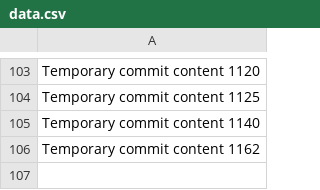
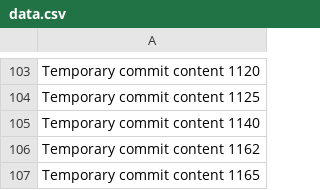
Before and after one commit to Antol8008/GIT, a CSV file: data.csv, drawn as a sheet; only a part is shown, gaps mark what is left out; the diff names each change by its address in the sheet, - before the commit and + after, or states it on an @@ line.

```diff
--- a/data.csv
+++ b/data.csv
+row 107: Temporary commit content 1165
```
